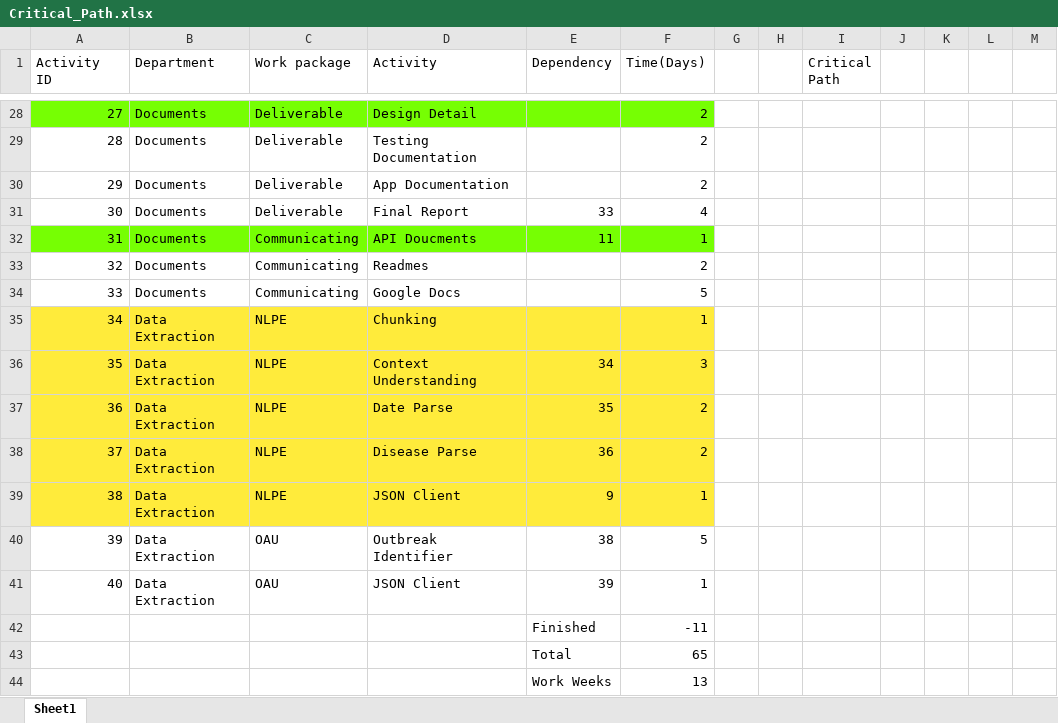
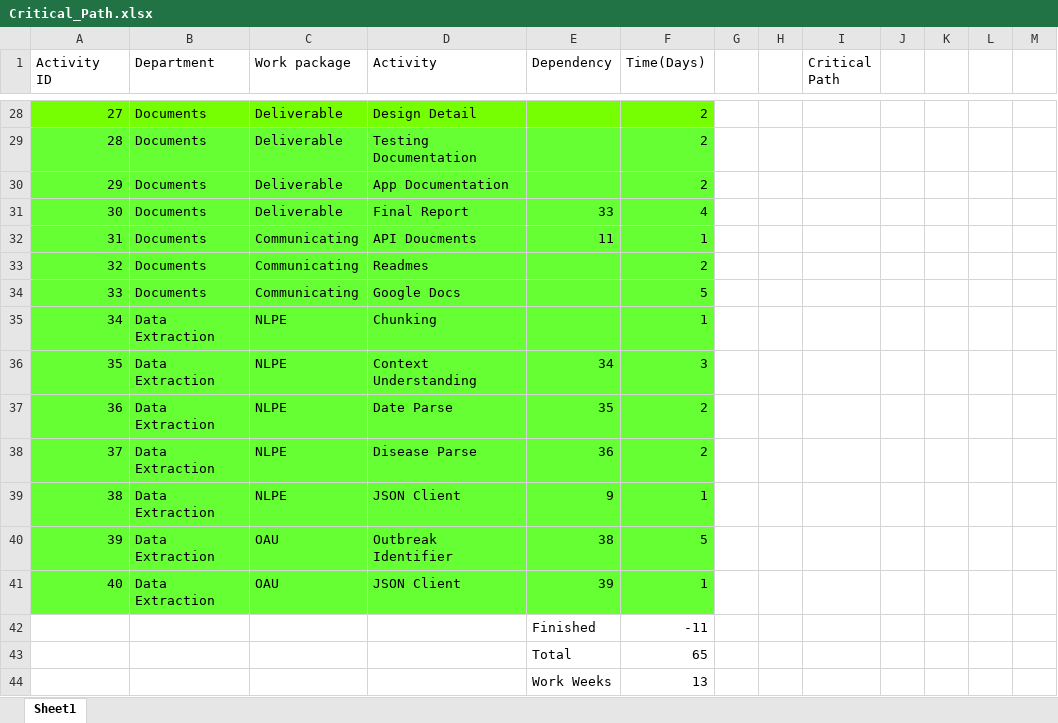
Before and after one commit to unsw-se3011/SENG3011_Neon, an Excel workbook: Reports/src/Critical_Path.xlsx, sheet Sheet1, drawn as a sheet; only a part is shown, gaps mark what is left out; values as stored, in another font and other column widths than the file's, no borders; the diff covers the shown part only; the diff names each change by its address in the sheet, - before the commit and + after, or states it on an @@ line.

```diff
--- a/Reports/src/Critical_Path.xlsx (sheet Sheet1)
+++ b/Reports/src/Critical_Path.xlsx (sheet Sheet1)
-A29:F31 fill: none
+A29:F31 fill: #66FF33
-A32:F32 fill: #76FF03
+A32:F32 fill: #66FF33
-A33:F34 fill: none
+A33:F34 fill: #66FF33
-A35:F39 fill: #FFEB3B
+A35:F39 fill: #66FF33
-A40:F41 fill: none
+A40:F41 fill: #66FF33
```
Also changed, not shown: cell formats elsewhere in this sheet.
